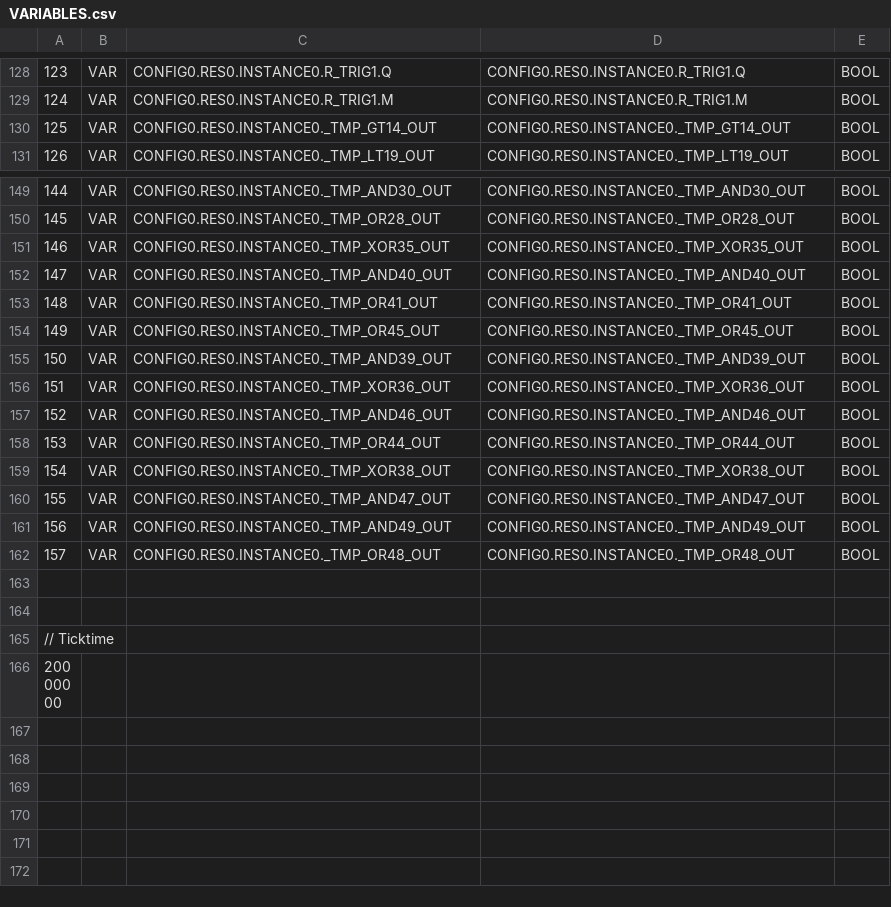
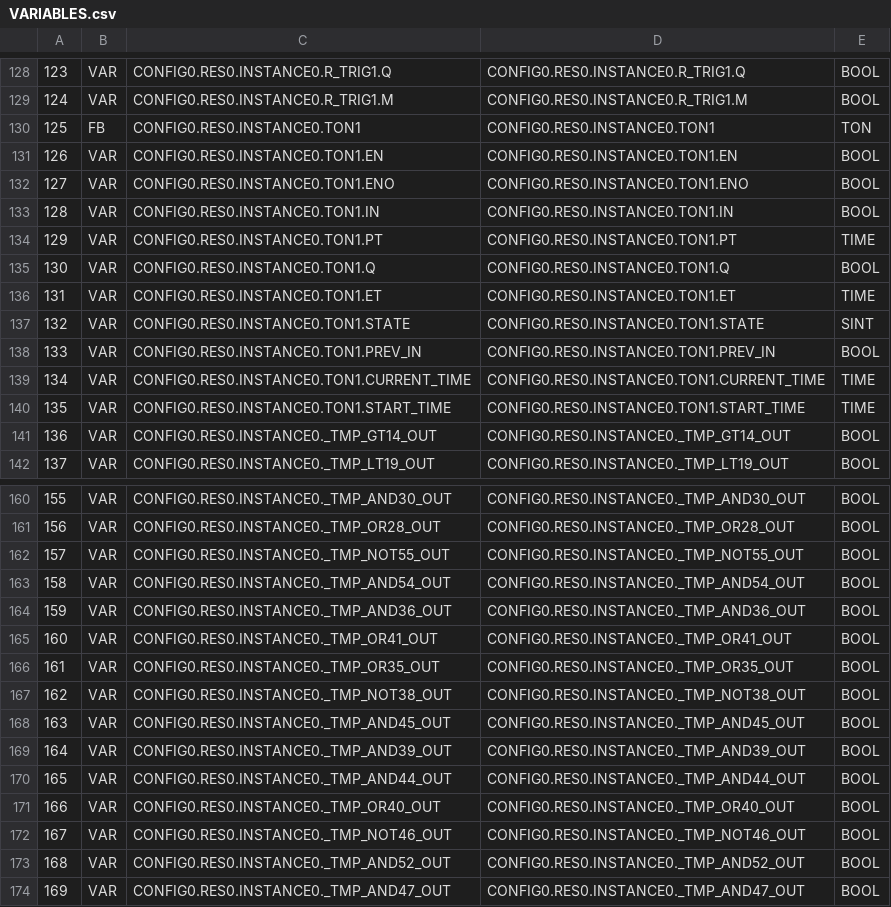
Before and after one commit to deadour/UTN-TPA.lab2, a CSV file: build/VARIABLES.csv, drawn as a sheet; only a part is shown, gaps mark what is left out; the shorter side is filled out with more unchanged rows; addresses are those after the commit; the diff names each change by its address in the sheet, - before the commit and + after, or states it on an @@ line.

```diff
--- a/build/VARIABLES.csv
+++ b/build/VARIABLES.csv
+row 130: 125 | FB | CONFIG0.RES0.INSTANCE0.TON1 | CONFIG0.RES0.INSTANCE0.TON1 | TON
+row 131: 126 | VAR | CONFIG0.RES0.INSTANCE0.TON1.EN | CONFIG0.RES0.INSTANCE0.TON1.EN | BOOL
+row 132: 127 | VAR | CONFIG0.RES0.INSTANCE0.TON1.ENO | CONFIG0.RES0.INSTANCE0.TON1.ENO | BOOL
+row 133: 128 | VAR | CONFIG0.RES0.INSTANCE0.TON1.IN | CONFIG0.RES0.INSTANCE0.TON1.IN | BOOL
+row 134: 129 | VAR | CONFIG0.RES0.INSTANCE0.TON1.PT | CONFIG0.RES0.INSTANCE0.TON1.PT | TIME
+row 135: 130 | VAR | CONFIG0.RES0.INSTANCE0.TON1.Q | CONFIG0.RES0.INSTANCE0.TON1.Q | BOOL
+row 136: 131 | VAR | CONFIG0.RES0.INSTANCE0.TON1.ET | CONFIG0.RES0.INSTANCE0.TON1.ET | TIME
+row 137: 132 | VAR | CONFIG0.RES0.INSTANCE0.TON1.STATE | CONFIG0.RES0.INSTANCE0.TON1.STATE | SINT
+row 138: 133 | VAR | CONFIG0.RES0.INSTANCE0.TON1.PREV_IN | CONFIG0.RES0.INSTANCE0.TON1.PREV_IN | BOOL
+row 139: 134 | VAR | CONFIG0.RES0.INSTANCE0.TON1.CURRENT_TIME | CONFIG0.RES0.INSTANCE0.TON1.CURRENT_TIME | TIME
+row 140: 135 | VAR | CONFIG0.RES0.INSTANCE0.TON1.START_TIME | CONFIG0.RES0.INSTANCE0.TON1.START_TIME | TIME
@@ column A renumbered between rows 141 and 176 @@
-C162: CONFIG0.RES0.INSTANCE0._TMP_XOR35_OUT
+C162: CONFIG0.RES0.INSTANCE0._TMP_NOT55_OUT
-D162: CONFIG0.RES0.INSTANCE0._TMP_XOR35_OUT
+D162: CONFIG0.RES0.INSTANCE0._TMP_NOT55_OUT
-C163: CONFIG0.RES0.INSTANCE0._TMP_AND40_OUT
+C163: CONFIG0.RES0.INSTANCE0._TMP_AND54_OUT
-D163: CONFIG0.RES0.INSTANCE0._TMP_AND40_OUT
+D163: CONFIG0.RES0.INSTANCE0._TMP_AND54_OUT
+row 164: 159 | VAR | CONFIG0.RES0.INSTANCE0._TMP_AND36_OUT | CONFIG0.RES0.INSTANCE0._TMP_AND36_OUT | BOOL
-C166: CONFIG0.RES0.INSTANCE0._TMP_OR45_OUT
+C166: CONFIG0.RES0.INSTANCE0._TMP_OR35_OUT
-D166: CONFIG0.RES0.INSTANCE0._TMP_OR45_OUT
+D166: CONFIG0.RES0.INSTANCE0._TMP_OR35_OUT
+row 167: 162 | VAR | CONFIG0.RES0.INSTANCE0._TMP_NOT38_OUT | CONFIG0.RES0.INSTANCE0._TMP_NOT38_OUT | BOOL
+row 168: 163 | VAR | CONFIG0.RES0.INSTANCE0._TMP_AND45_OUT | CONFIG0.RES0.INSTANCE0._TMP_AND45_OUT | BOOL
-C170: CONFIG0.RES0.INSTANCE0._TMP_XOR36_OUT
+C170: CONFIG0.RES0.INSTANCE0._TMP_AND44_OUT
-D170: CONFIG0.RES0.INSTANCE0._TMP_XOR36_OUT
+D170: CONFIG0.RES0.INSTANCE0._TMP_AND44_OUT
-C171: CONFIG0.RES0.INSTANCE0._TMP_AND46_OUT
+C171: CONFIG0.RES0.INSTANCE0._TMP_OR40_OUT
-D171: CONFIG0.RES0.INSTANCE0._TMP_AND46_OUT
+D171: CONFIG0.RES0.INSTANCE0._TMP_OR40_OUT
-C172: CONFIG0.RES0.INSTANCE0._TMP_OR44_OUT
+C172: CONFIG0.RES0.INSTANCE0._TMP_NOT46_OUT
-D172: CONFIG0.RES0.INSTANCE0._TMP_OR44_OUT
+D172: CONFIG0.RES0.INSTANCE0._TMP_NOT46_OUT
-C173: CONFIG0.RES0.INSTANCE0._TMP_XOR38_OUT
+C173: CONFIG0.RES0.INSTANCE0._TMP_AND52_OUT
-D173: CONFIG0.RES0.INSTANCE0._TMP_XOR38_OUT
+D173: CONFIG0.RES0.INSTANCE0._TMP_AND52_OUT
```
Also changed, not shown: 10 other files.
